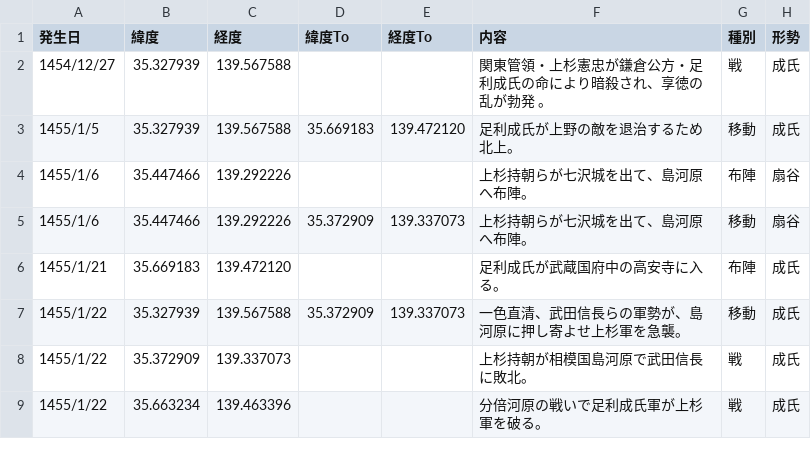
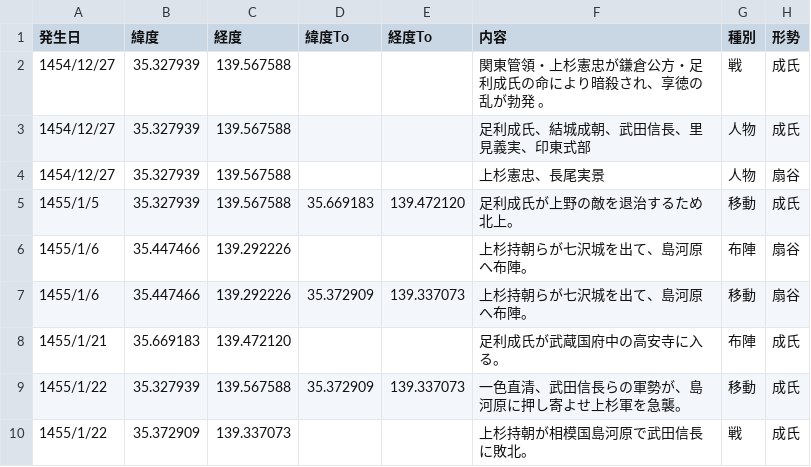
Before and after one commit to kokegreen/fujinzu, a CSV file: kyoutokunoran.csv, drawn as a sheet; only a part is shown; the shorter side is filled out with more unchanged rows; the diff names each change by its address in the sheet, - before the commit and + after, or states it on an @@ line.

Commit message:
Add files via upload

```diff
--- a/kyoutokunoran.csv
+++ b/kyoutokunoran.csv
+row 3: 1454/12/27 | 35.327939 | 139.567588 |  |  | 足利成氏、結城成朝、武田信長、里見義実、印東式部 | 人物 | 成氏
+row 4: 1454/12/27 | 35.327939 | 139.567588 |  |  | 上杉憲忠、長尾実景 | 人物 | 扇谷
```
